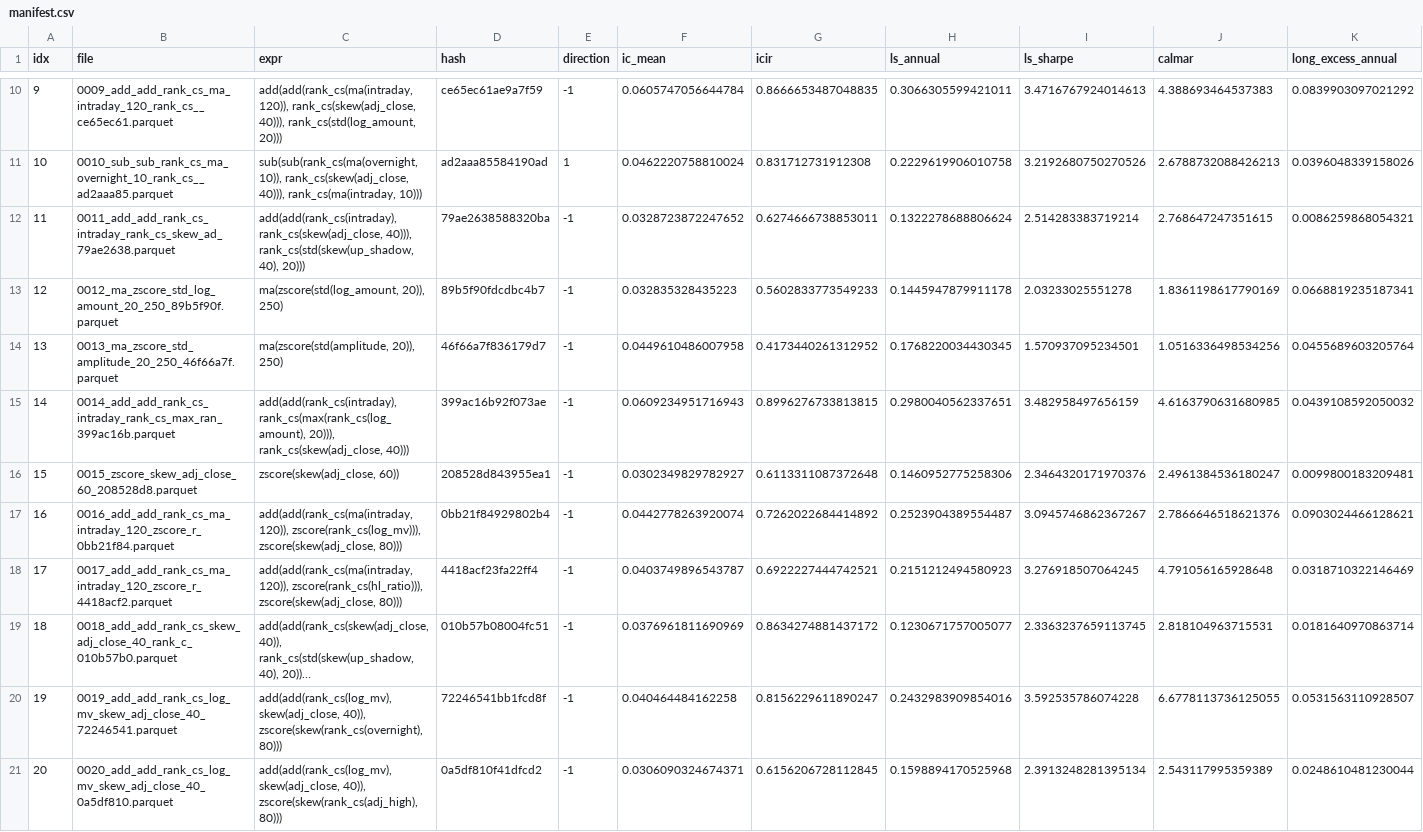
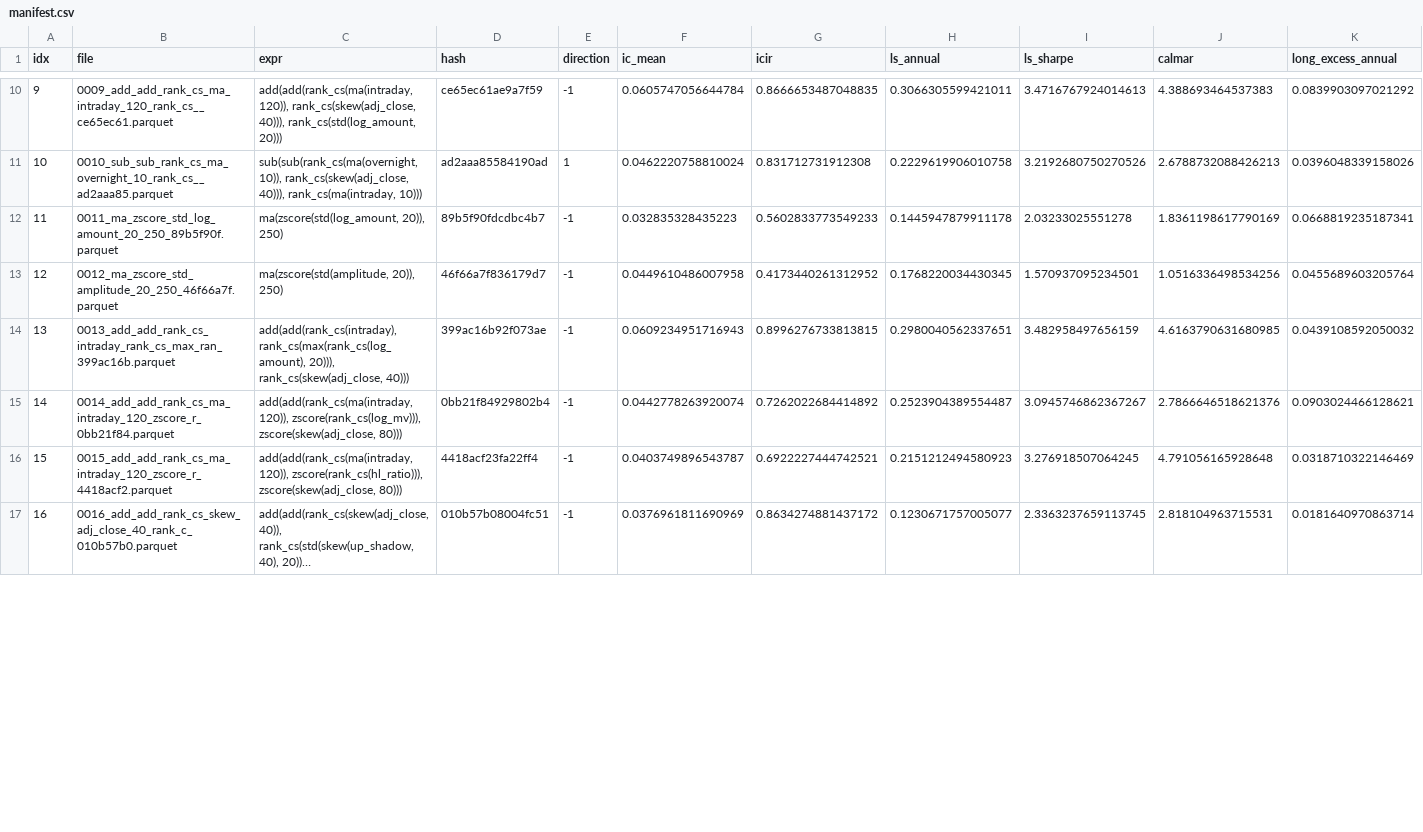
Before and after one commit to bs763/loop_engine, a CSV file: output/factors/manifest.csv, drawn as a sheet; only a part is shown, gaps mark what is left out; long unchanged cells end in …; removed rows and columns are numbered as before the commit, all else as after; rows hold the shown columns only; the diff covers the shown part only; the diff names each change by its address in the sheet, - before the commit and + after, or states it on an @@ line.

```diff
--- a/output/factors/manifest.csv
+++ b/output/factors/manifest.csv
-row 12: 11 | 0011_add_add_rank_cs_intraday_rank_cs_skew_ad_79ae2638.parquet | add(add(rank_cs(intraday), rank_cs(skew(adj_close, 40))), rank_cs(std(skew(up_shadow, 40), 20))) | 79ae2638588320ba | -1 | 0.0328723872247652 | 0.6274666738853011 | 0.1322278688806624 | 2.514283383719214 | 2.768647247351615 | 0.0086259868054321
@@ column A (idx) renumbered between rows 12 and 19 @@
-B12 (file): 0012_ma_zscore_std_log_amount_20_250_89b5f90f.parquet
+B12 (file): 0011_ma_zscore_std_log_amount_20_250_89b5f90f.parquet
-B13 (file): 0013_ma_zscore_std_amplitude_20_250_46f66a7f.parquet
+B13 (file): 0012_ma_zscore_std_amplitude_20_250_46f66a7f.parquet
-B14 (file): 0014_add_add_rank_cs_intraday_rank_cs_max_ran_399ac16b.parquet
+B14 (file): 0013_add_add_rank_cs_intraday_rank_cs_max_ran_399ac16b.parquet
-row 16: 15 | 0015_zscore_skew_adj_close_60_208528d8.parquet | zscore(skew(adj_close, 60)) | 208528d843955ea1 | -1 | 0.0302349829782927 | 0.6113311087372648 | 0.1460952775258306 | 2.3464320171970376 | 2.4961384536180247 | 0.0099800183209481
-B15 (file): 0016_add_add_rank_cs_ma_intraday_120_zscore_r_0bb21f84.parquet
+B15 (file): 0014_add_add_rank_cs_ma_intraday_120_zscore_r_0bb21f84.parquet
-B16 (file): 0017_add_add_rank_cs_ma_intraday_120_zscore_r_4418acf2.parquet
+B16 (file): 0015_add_add_rank_cs_ma_intraday_120_zscore_r_4418acf2.parquet
-B17 (file): 0018_add_add_rank_cs_skew_adj_close_40_rank_c_010b57b0.parquet
+B17 (file): 0016_add_add_rank_cs_skew_adj_close_40_rank_c_010b57b0.parquet
-row 20: 19 | 0019_add_add_rank_cs_log_mv_skew_adj_close_40_72246541.parquet | add(add(rank_cs(log_mv), skew(adj_close, 40)), zscore(skew(rank_cs(overnight), 80))) | 72246541bb1fcd8f | -1 | 0.040464484162258 | 0.8156229611890247 | 0.2432983909854016 | 3.592535786074228 | 6.6778113736125055 | 0.0531563110928507
-row 21: 20 | 0020_add_add_rank_cs_log_mv_skew_adj_close_40_0a5df810.parquet | add(add(rank_cs(log_mv), skew(adj_close, 40)), zscore(skew(rank_cs(adj_high), 80))) | 0a5df810f41dfcd2 | -1 | 0.0306090324674371 | 0.6156206728112845 | 0.1598894170525968 | 2.3913248281395134 | 2.543117995359389 | 0.0248610481230044
```
Also changed, not shown: 6 added rows, 1 removed row and 2 edited cells elsewhere in this file, output/factors/oos_report.csv.
